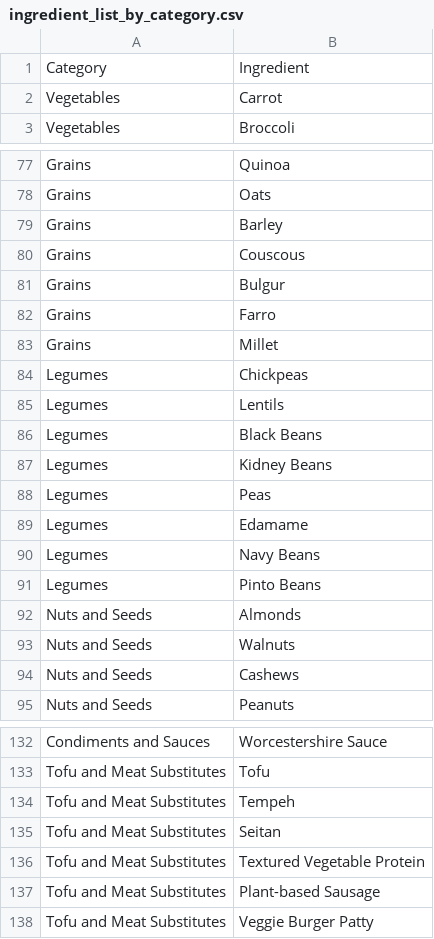
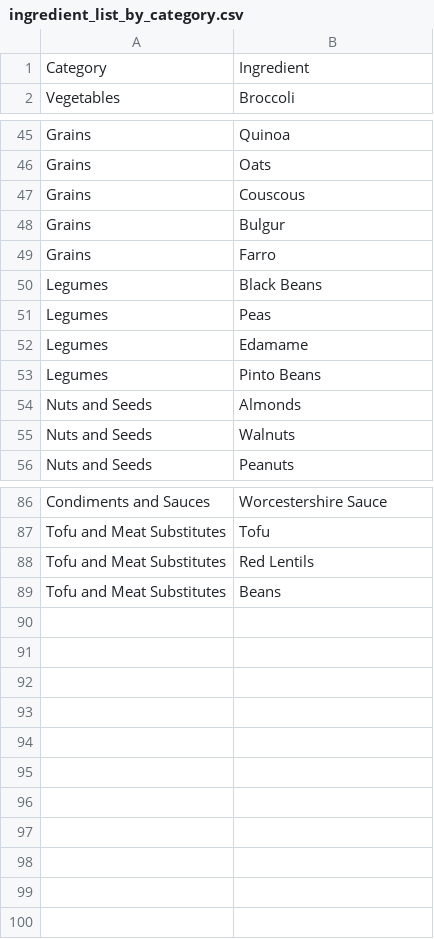
Before and after one commit to CMSC447-Software-Engineering-I-SP2025/Team-2-Repository, a CSV file: frontend/public/ingredient_list_by_category.csv, drawn as a sheet; only a part is shown, gaps mark what is left out; the diff covers the shown part only.

```diff
--- a/frontend/public/ingredient_list_by_category.csv
+++ b/frontend/public/ingredient_list_by_category.csv
@@ -1,3 +1,2 @@
 Category,Ingredient
-Vegetables,Carrot
 Vegetables,Broccoli
@@ -78,3 +46,2 @@ Grains,Quinoa
 Grains,Oats
-Grains,Barley
 Grains,Couscous
@@ -82,10 +49,5 @@ Grains,Bulgur
 Grains,Farro
-Grains,Millet
-Legumes,Chickpeas
-Legumes,Lentils
 Legumes,Black Beans
-Legumes,Kidney Beans
 Legumes,Peas
 Legumes,Edamame
-Legumes,Navy Beans
 Legumes,Pinto Beans
@@ -93,3 +55,2 @@ Nuts and Seeds,Almonds
 Nuts and Seeds,Walnuts
-Nuts and Seeds,Cashews
 Nuts and Seeds,Peanuts
@@ -133,6 +87,3 @@ Condiments and Sauces,Worcestershire Sauce
 Tofu and Meat Substitutes,Tofu
-Tofu and Meat Substitutes,Tempeh
-Tofu and Meat Substitutes,Seitan
-Tofu and Meat Substitutes,Textured Vegetable Protein
-Tofu and Meat Substitutes,Plant-based Sausage
-Tofu and Meat Substitutes,Veggie Burger Patty
+Tofu and Meat Substitutes,Red Lentils
+Tofu and Meat Substitutes,Beans
```
Also changed, not shown: 38 removed rows elsewhere in this file.
